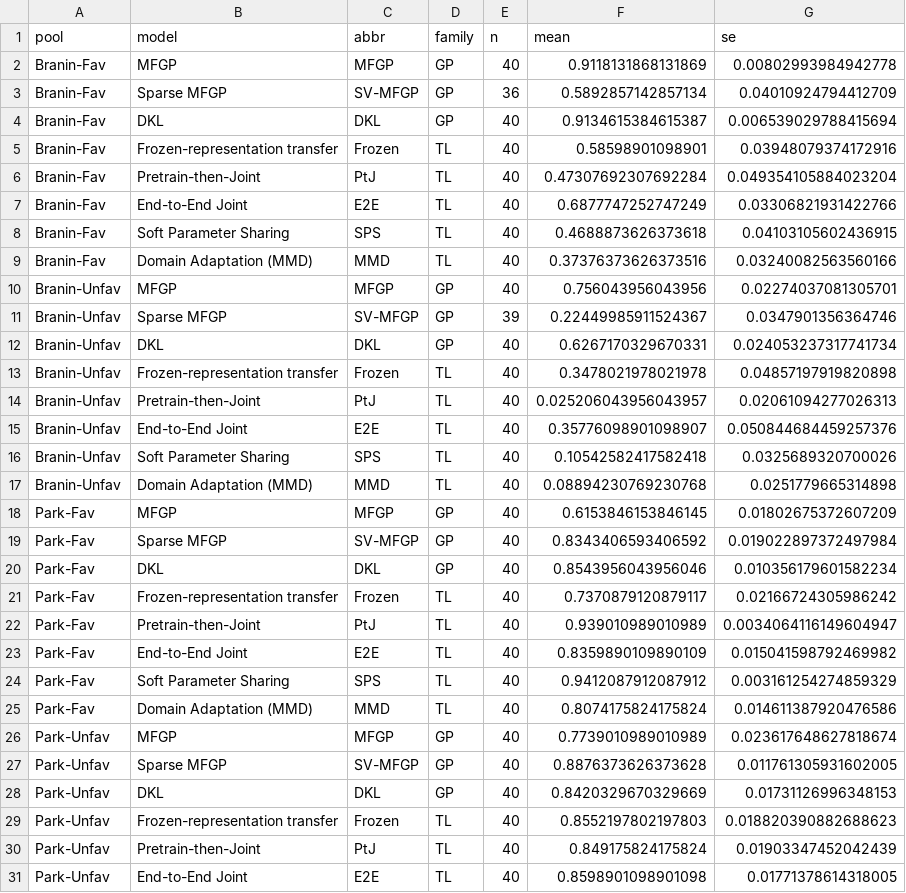
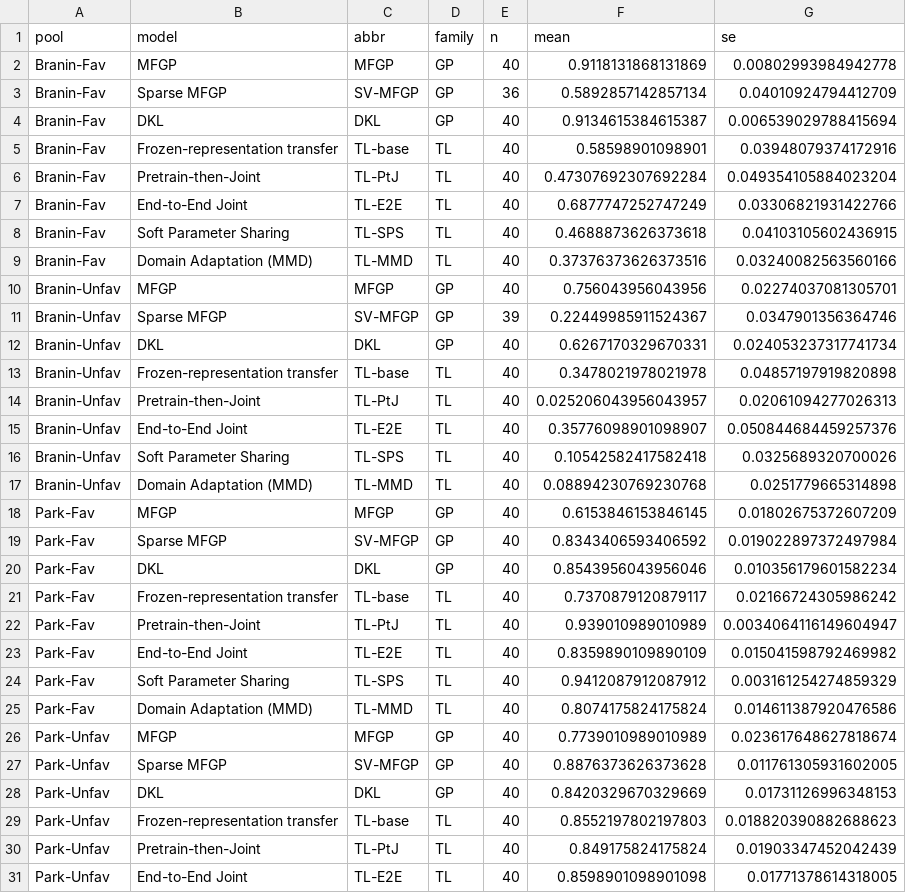
Before and after one commit to jaewook-lee4014/Jaewook-MFBO-TL-Paper, a CSV file: reproducibility/values/figcand2_20260914_exact/fig1_attainment_values.csv, drawn as a sheet; only a part is shown; the diff covers the shown part only.

```diff
--- a/reproducibility/values/figcand2_20260914_exact/fig1_attainment_values.csv
+++ b/reproducibility/values/figcand2_20260914_exact/fig1_attainment_values.csv
@@ -4,7 +4,7 @@ Branin-Fav,Sparse MFGP,SV-MFGP,GP,36,0.5892857142857134,0.04010924794412709
 Branin-Fav,DKL,DKL,GP,40,0.9134615384615387,0.006539029788415694
-Branin-Fav,Frozen-representation transfer,Frozen,TL,40,0.58598901098901,0.03948079374172916
-Branin-Fav,Pretrain-then-Joint,PtJ,TL,40,0.47307692307692284,0.049354105884023204
-Branin-Fav,End-to-End Joint,E2E,TL,40,0.6877747252747249,0.03306821931422766
-Branin-Fav,Soft Parameter Sharing,SPS,TL,40,0.4688873626373618,0.04103105602436915
-Branin-Fav,Domain Adaptation (MMD),MMD,TL,40,0.37376373626373516,0.03240082563560166
+Branin-Fav,Frozen-representation transfer,TL-base,TL,40,0.58598901098901,0.03948079374172916
+Branin-Fav,Pretrain-then-Joint,TL-PtJ,TL,40,0.47307692307692284,0.049354105884023204
+Branin-Fav,End-to-End Joint,TL-E2E,TL,40,0.6877747252747249,0.03306821931422766
+Branin-Fav,Soft Parameter Sharing,TL-SPS,TL,40,0.4688873626373618,0.04103105602436915
+Branin-Fav,Domain Adaptation (MMD),TL-MMD,TL,40,0.37376373626373516,0.03240082563560166
 Branin-Unfav,MFGP,MFGP,GP,40,0.756043956043956,0.02274037081305701
@@ -12,7 +12,7 @@ Branin-Unfav,Sparse MFGP,SV-MFGP,GP,39,0.22449985911524367,0.0347901356364746
 Branin-Unfav,DKL,DKL,GP,40,0.6267170329670331,0.024053237317741734
-Branin-Unfav,Frozen-representation transfer,Frozen,TL,40,0.3478021978021978,0.04857197919820898
-Branin-Unfav,Pretrain-then-Joint,PtJ,TL,40,0.025206043956043957,0.02061094277026313
-Branin-Unfav,End-to-End Joint,E2E,TL,40,0.35776098901098907,0.050844684459257376
-Branin-Unfav,Soft Parameter Sharing,SPS,TL,40,0.10542582417582418,0.0325689320700026
-Branin-Unfav,Domain Adaptation (MMD),MMD,TL,40,0.08894230769230768,0.0251779665314898
+Branin-Unfav,Frozen-representation transfer,TL-base,TL,40,0.3478021978021978,0.04857197919820898
+Branin-Unfav,Pretrain-then-Joint,TL-PtJ,TL,40,0.025206043956043957,0.02061094277026313
+Branin-Unfav,End-to-End Joint,TL-E2E,TL,40,0.35776098901098907,0.050844684459257376
+Branin-Unfav,Soft Parameter Sharing,TL-SPS,TL,40,0.10542582417582418,0.0325689320700026
+Branin-Unfav,Domain Adaptation (MMD),TL-MMD,TL,40,0.08894230769230768,0.0251779665314898
 Park-Fav,MFGP,MFGP,GP,40,0.6153846153846145,0.01802675372607209
@@ -20,7 +20,7 @@ Park-Fav,Sparse MFGP,SV-MFGP,GP,40,0.8343406593406592,0.019022897372497984
 Park-Fav,DKL,DKL,GP,40,0.8543956043956046,0.010356179601582234
-Park-Fav,Frozen-representation transfer,Frozen,TL,40,0.7370879120879117,0.02166724305986242
-Park-Fav,Pretrain-then-Joint,PtJ,TL,40,0.939010989010989,0.0034064116149604947
-Park-Fav,End-to-End Joint,E2E,TL,40,0.8359890109890109,0.015041598792469982
-Park-Fav,Soft Parameter Sharing,SPS,TL,40,0.9412087912087912,0.003161254274859329
-Park-Fav,Domain Adaptation (MMD),MMD,TL,40,0.8074175824175824,0.014611387920476586
+Park-Fav,Frozen-representation transfer,TL-base,TL,40,0.7370879120879117,0.02166724305986242
+Park-Fav,Pretrain-then-Joint,TL-PtJ,TL,40,0.939010989010989,0.0034064116149604947
+Park-Fav,End-to-End Joint,TL-E2E,TL,40,0.8359890109890109,0.015041598792469982
+Park-Fav,Soft Parameter Sharing,TL-SPS,TL,40,0.9412087912087912,0.003161254274859329
+Park-Fav,Domain Adaptation (MMD),TL-MMD,TL,40,0.8074175824175824,0.014611387920476586
 Park-Unfav,MFGP,MFGP,GP,40,0.7739010989010989,0.023617648627818674
@@ -28,4 +28,4 @@ Park-Unfav,Sparse MFGP,SV-MFGP,GP,40,0.8876373626373628,0.011761305931602005
 Park-Unfav,DKL,DKL,GP,40,0.8420329670329669,0.01731126996348153
-Park-Unfav,Frozen-representation transfer,Frozen,TL,40,0.8552197802197803,0.018820390882688623
-Park-Unfav,Pretrain-then-Joint,PtJ,TL,40,0.849175824175824,0.01903347452042439
-Park-Unfav,End-to-End Joint,E2E,TL,40,0.8598901098901098,0.01771378614318005
+Park-Unfav,Frozen-representation transfer,TL-base,TL,40,0.8552197802197803,0.018820390882688623
+Park-Unfav,Pretrain-then-Joint,TL-PtJ,TL,40,0.849175824175824,0.01903347452042439
+Park-Unfav,End-to-End Joint,TL-E2E,TL,40,0.8598901098901098,0.01771378614318005
```
Also changed, not shown: 47 edited cells elsewhere in this file, reproducibility/figure_manifest.csv, reproducibility/values/supp/supp_acq_matrix_delta.csv, 14 other files.
